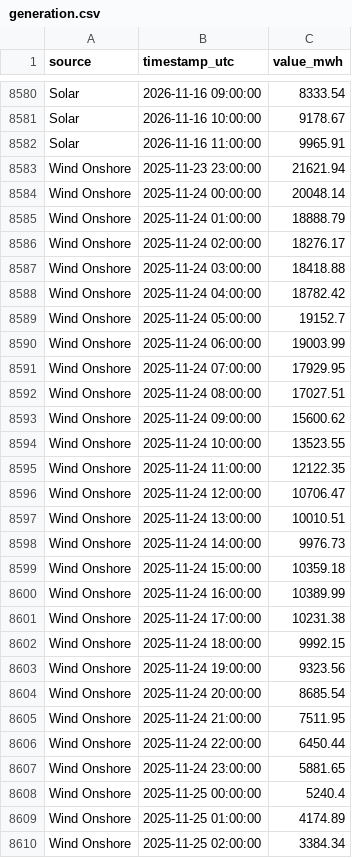
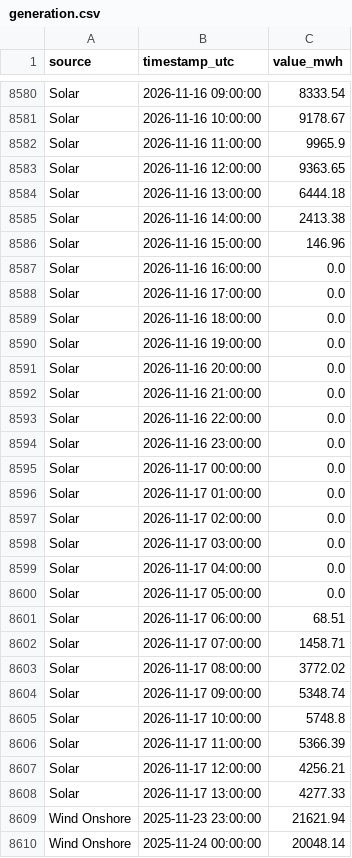
Before and after one commit to Ojmaiel/smard-pipeline, a CSV file: generation.csv, drawn as a sheet; only a part is shown, gaps mark what is left out; the shorter side is filled out with more unchanged rows; the diff covers the shown part only.

```diff
--- a/generation.csv
+++ b/generation.csv
@@ -8581,3 +8581,29 @@ Solar,2026-11-16 09:00:00,8333.54
 Solar,2026-11-16 10:00:00,9178.67
-Solar,2026-11-16 11:00:00,9965.91
+Solar,2026-11-16 11:00:00,9965.9
+Solar,2026-11-16 12:00:00,9363.65
+Solar,2026-11-16 13:00:00,6444.18
+Solar,2026-11-16 14:00:00,2413.38
+Solar,2026-11-16 15:00:00,146.96
+Solar,2026-11-16 16:00:00,0.0
+Solar,2026-11-16 17:00:00,0.0
+Solar,2026-11-16 18:00:00,0.0
+Solar,2026-11-16 19:00:00,0.0
+Solar,2026-11-16 20:00:00,0.0
+Solar,2026-11-16 21:00:00,0.0
+Solar,2026-11-16 22:00:00,0.0
+Solar,2026-11-16 23:00:00,0.0
+Solar,2026-11-17 00:00:00,0.0
+Solar,2026-11-17 01:00:00,0.0
+Solar,2026-11-17 02:00:00,0.0
+Solar,2026-11-17 03:00:00,0.0
+Solar,2026-11-17 04:00:00,0.0
+Solar,2026-11-17 05:00:00,0.0
+Solar,2026-11-17 06:00:00,68.51
+Solar,2026-11-17 07:00:00,1458.71
+Solar,2026-11-17 08:00:00,3772.02
+Solar,2026-11-17 09:00:00,5348.74
+Solar,2026-11-17 10:00:00,5748.8
+Solar,2026-11-17 11:00:00,5366.39
+Solar,2026-11-17 12:00:00,4256.21
+Solar,2026-11-17 13:00:00,4277.33
 Wind Onshore,2025-11-23 23:00:00,21621.94
```
Also changed, not shown: 26 added rows and 11 edited cells elsewhere in this file, 1 other file.
